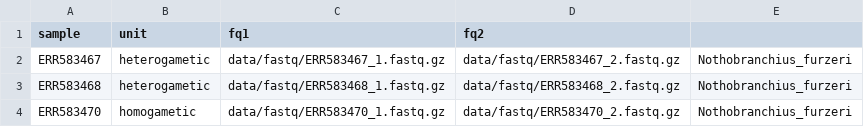
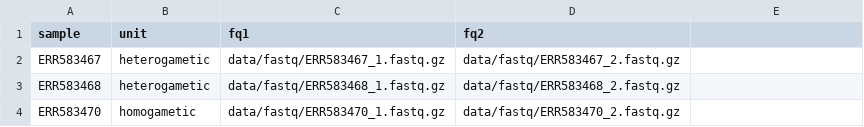
Before and after one commit to hsigeman/findZX, a TSV file: config/Manuscript_data/Nothobranchius_furzeri_units.tsv, drawn as a sheet.

```diff
--- a/config/Manuscript_data/Nothobranchius_furzeri_units.tsv
+++ b/config/Manuscript_data/Nothobranchius_furzeri_units.tsv
@@ -1,4 +1,4 @@
 sample	unit	fq1	fq2
-ERR583467	heterogametic	data/fastq/ERR583467_1.fastq.gz	data/fastq/ERR583467_2.fastq.gz	Nothobranchius_furzeri
-ERR583468	heterogametic	data/fastq/ERR583468_1.fastq.gz	data/fastq/ERR583468_2.fastq.gz	Nothobranchius_furzeri
-ERR583470	homogametic	data/fastq/ERR583470_1.fastq.gz	data/fastq/ERR583470_2.fastq.gz	Nothobranchius_furzeri
+ERR583467	heterogametic	data/fastq/ERR583467_1.fastq.gz	data/fastq/ERR583467_2.fastq.gz
+ERR583468	heterogametic	data/fastq/ERR583468_1.fastq.gz	data/fastq/ERR583468_2.fastq.gz
+ERR583470	homogametic	data/fastq/ERR583470_1.fastq.gz	data/fastq/ERR583470_2.fastq.gz
```
Also changed, not shown: config/Manuscript_data/Alouatta_palliata_units.tsv, config/Manuscript_data/Calidris_pugnax_units.tsv, 7 other files.
